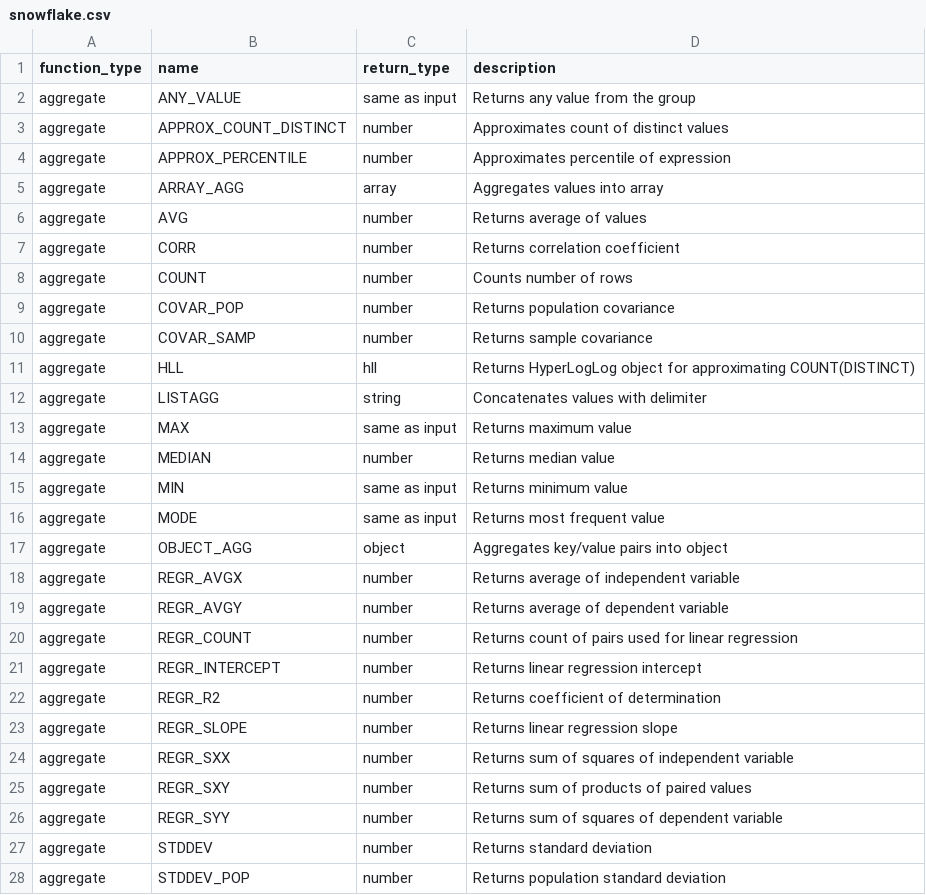
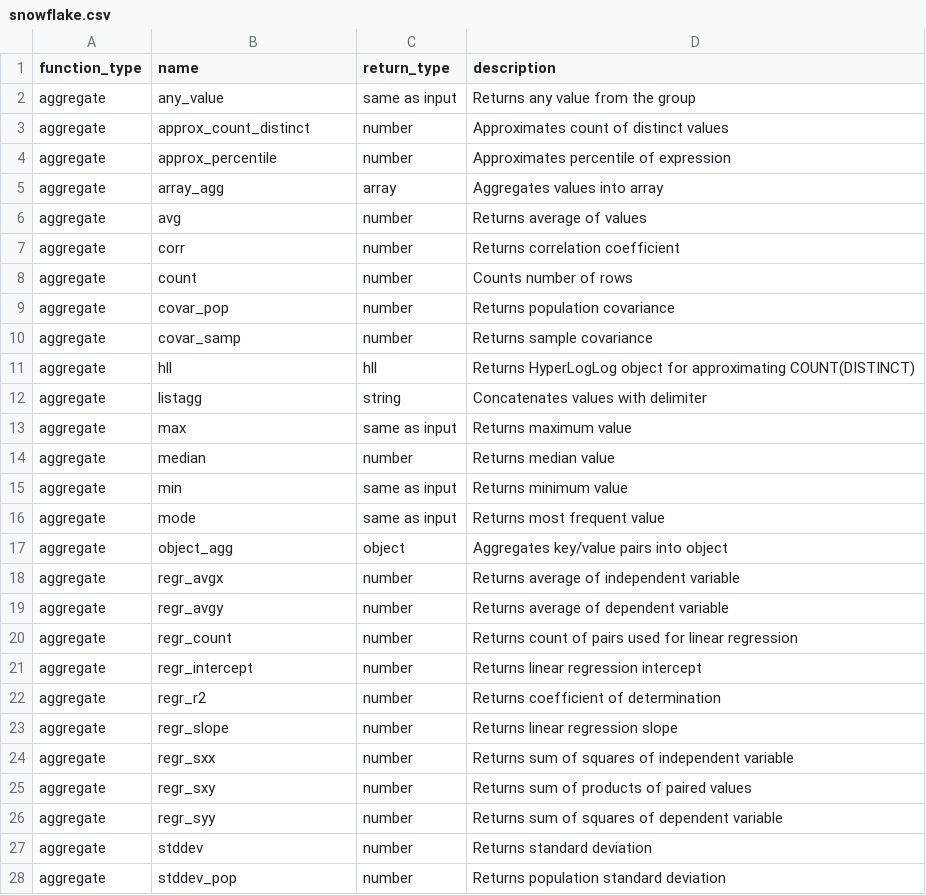
Before and after one commit to Canner/wren-engine, a CSV file: ibis-server/resources/function_list/snowflake.csv, drawn as a sheet; only a part is shown; the diff covers the shown part only.

```diff
--- a/ibis-server/resources/function_list/snowflake.csv
+++ b/ibis-server/resources/function_list/snowflake.csv
@@ -1,28 +1,28 @@
 function_type,name,return_type,description
-aggregate,ANY_VALUE,same as input,"Returns any value from the group"
-aggregate,APPROX_COUNT_DISTINCT,number,"Approximates count of distinct values"
-aggregate,APPROX_PERCENTILE,number,"Approximates percentile of expression"
-aggregate,ARRAY_AGG,array,"Aggregates values into array"
-aggregate,AVG,number,"Returns average of values"
-aggregate,CORR,number,"Returns correlation coefficient"
-aggregate,COUNT,number,"Counts number of rows"
-aggregate,COVAR_POP,number,"Returns population covariance"
-aggregate,COVAR_SAMP,number,"Returns sample covariance"
-aggregate,HLL,hll,"Returns HyperLogLog object for approximating COUNT(DISTINCT)"
-aggregate,LISTAGG,string,"Concatenates values with delimiter"
-aggregate,MAX,same as input,"Returns maximum value"
-aggregate,MEDIAN,number,"Returns median value"
-aggregate,MIN,same as input,"Returns minimum value"
-aggregate,MODE,same as input,"Returns most frequent value"
-aggregate,OBJECT_AGG,object,"Aggregates key/value pairs into object"
-aggregate,REGR_AVGX,number,"Returns average of independent variable"
-aggregate,REGR_AVGY,number,"Returns average of dependent variable"
-aggregate,REGR_COUNT,number,"Returns count of pairs used for linear regression"
-aggregate,REGR_INTERCEPT,number,"Returns linear regression intercept"
-aggregate,REGR_R2,number,"Returns coefficient of determination"
-aggregate,REGR_SLOPE,number,"Returns linear regression slope"
-aggregate,REGR_SXX,number,"Returns sum of squares of independent variable"
-aggregate,REGR_SXY,number,"Returns sum of products of paired values"
-aggregate,REGR_SYY,number,"Returns sum of squares of dependent variable"
-aggregate,STDDEV,number,"Returns standard deviation"
-aggregate,STDDEV_POP,number,"Returns population standard deviation"
+aggregate,any_value,same as input,"Returns any value from the group"
+aggregate,approx_count_distinct,number,"Approximates count of distinct values"
+aggregate,approx_percentile,number,"Approximates percentile of expression"
+aggregate,array_agg,array,"Aggregates values into array"
+aggregate,avg,number,"Returns average of values"
+aggregate,corr,number,"Returns correlation coefficient"
+aggregate,count,number,"Counts number of rows"
+aggregate,covar_pop,number,"Returns population covariance"
+aggregate,covar_samp,number,"Returns sample covariance"
+aggregate,hll,hll,"Returns HyperLogLog object for approximating COUNT(DISTINCT)"
+aggregate,listagg,string,"Concatenates values with delimiter"
+aggregate,max,same as input,"Returns maximum value"
+aggregate,median,number,"Returns median value"
+aggregate,min,same as input,"Returns minimum value"
+aggregate,mode,same as input,"Returns most frequent value"
+aggregate,object_agg,object,"Aggregates key/value pairs into object"
+aggregate,regr_avgx,number,"Returns average of independent variable"
+aggregate,regr_avgy,number,"Returns average of dependent variable"
+aggregate,regr_count,number,"Returns count of pairs used for linear regression"
+aggregate,regr_intercept,number,"Returns linear regression intercept"
+aggregate,regr_r2,number,"Returns coefficient of determination"
+aggregate,regr_slope,number,"Returns linear regression slope"
+aggregate,regr_sxx,number,"Returns sum of squares of independent variable"
+aggregate,regr_sxy,number,"Returns sum of products of paired values"
+aggregate,regr_syy,number,"Returns sum of squares of dependent variable"
+aggregate,stddev,number,"Returns standard deviation"
+aggregate,stddev_pop,number,"Returns population standard deviation"
```
Also changed, not shown: 131 edited cells elsewhere in this file, ibis-server/resources/function_list/bigquery.csv, ibis-server/resources/function_list/mssql.csv.
